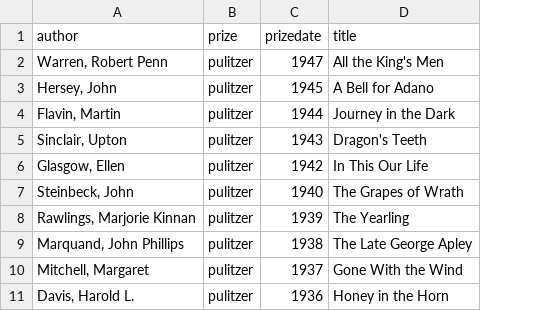
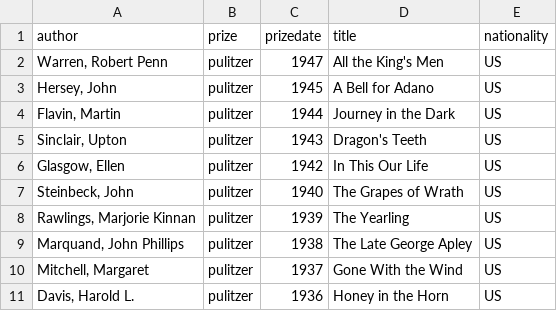
Before and after one commit to tedunderwood/avant, a TSV file: salesandprizes/prizes.tsv, drawn as a sheet; only a part is shown; the diff names each change by its address in the sheet, - before the commit and + after, or states it on an @@ line.

Commit message:
add nation to prize data

```diff
--- a/salesandprizes/prizes.tsv
+++ b/salesandprizes/prizes.tsv
+column E (nationality), rows 2-11: all US
```
